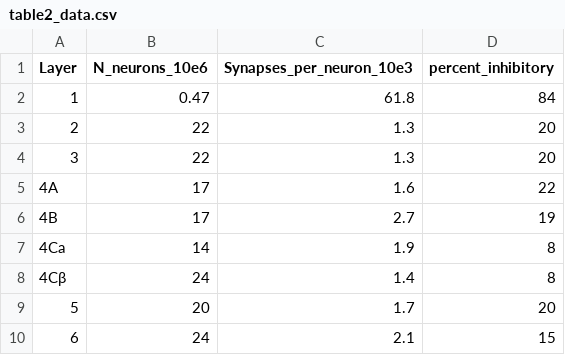
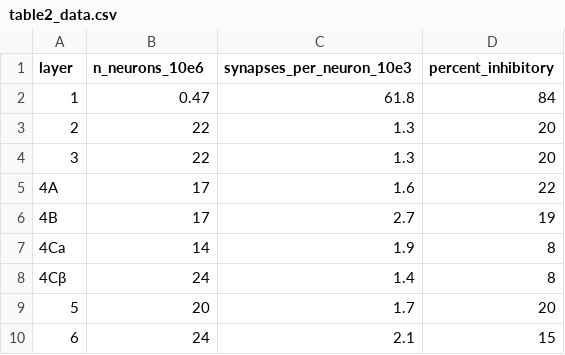
Before and after one commit to VisualNeuroscience-UH/CxConstructor, a CSV file: table2_data.csv, drawn as a sheet.

```diff
--- a/table2_data.csv
+++ b/table2_data.csv
@@ -1,2 +1,2 @@
-Layer, N_neurons_10e6, Synapses_per_neuron_10e3, percent_inhibitory
+layer, n_neurons_10e6, synapses_per_neuron_10e3, percent_inhibitory
 1, 0.47, 61.8, 84
```
Also changed, not shown: sublayer_to_layer_mapping.csv, 4 other files.
